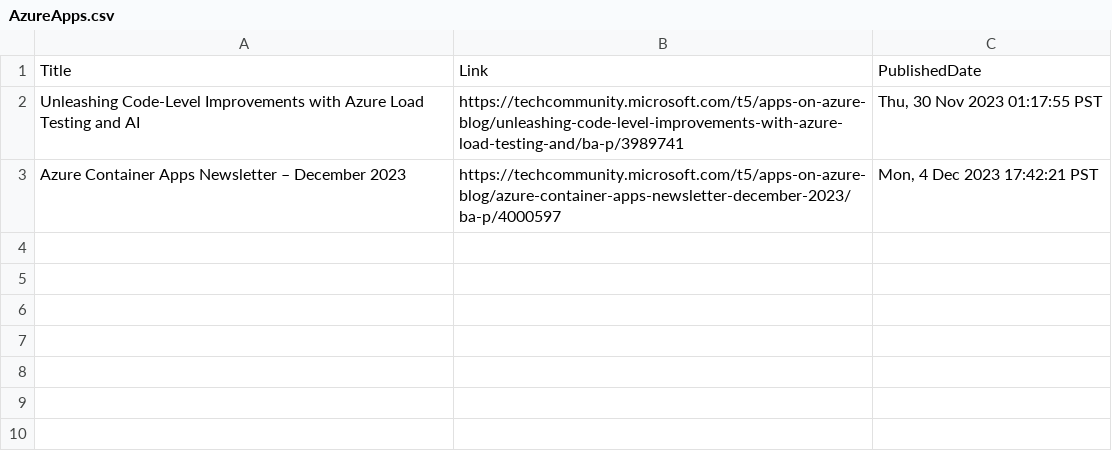
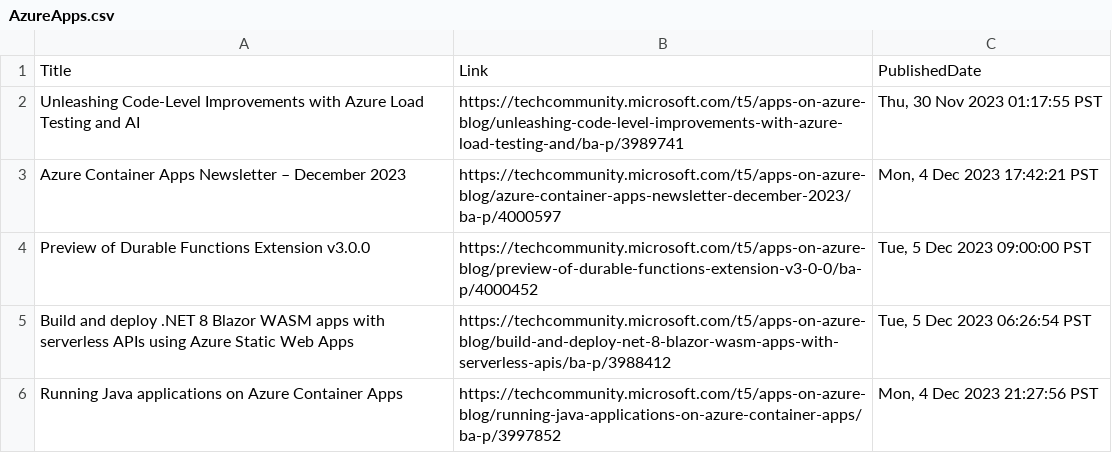
Before and after one commit to wilfriedwoivre/feedly, a CSV file: items/AzureApps.csv, drawn as a sheet.

Commit message:
Read RSS items

```diff
--- a/items/AzureApps.csv
+++ b/items/AzureApps.csv
@@ -3 +3,4 @@ Unleashing Code-Level Improvements with Azure Load Testing and AI,https://techco
 Azure Container Apps Newsletter – December 2023,https://techcommunity.microsoft.com/t5/apps-on-azure-blog/azure-container-apps-newsletter-december-2023/ba-p/4000597,"Mon, 4 Dec 2023 17:42:21 PST"
+Preview of Durable Functions Extension v3.0.0,https://techcommunity.microsoft.com/t5/apps-on-azure-blog/preview-of-durable-functions-extension-v3-0-0/ba-p/4000452,"Tue, 5 Dec 2023 09:00:00 PST"
+Build and deploy .NET 8 Blazor WASM apps with serverless APIs using Azure Static Web Apps,https://techcommunity.microsoft.com/t5/apps-on-azure-blog/build-and-deploy-net-8-blazor-wasm-apps-with-serverless-apis/ba-p/3988412,"Tue, 5 Dec 2023 06:26:54 PST"
+Running Java applications on Azure Container Apps,https://techcommunity.microsoft.com/t5/apps-on-azure-blog/running-java-applications-on-azure-container-apps/ba-p/3997852,"Mon, 4 Dec 2023 21:27:56 PST"
```
